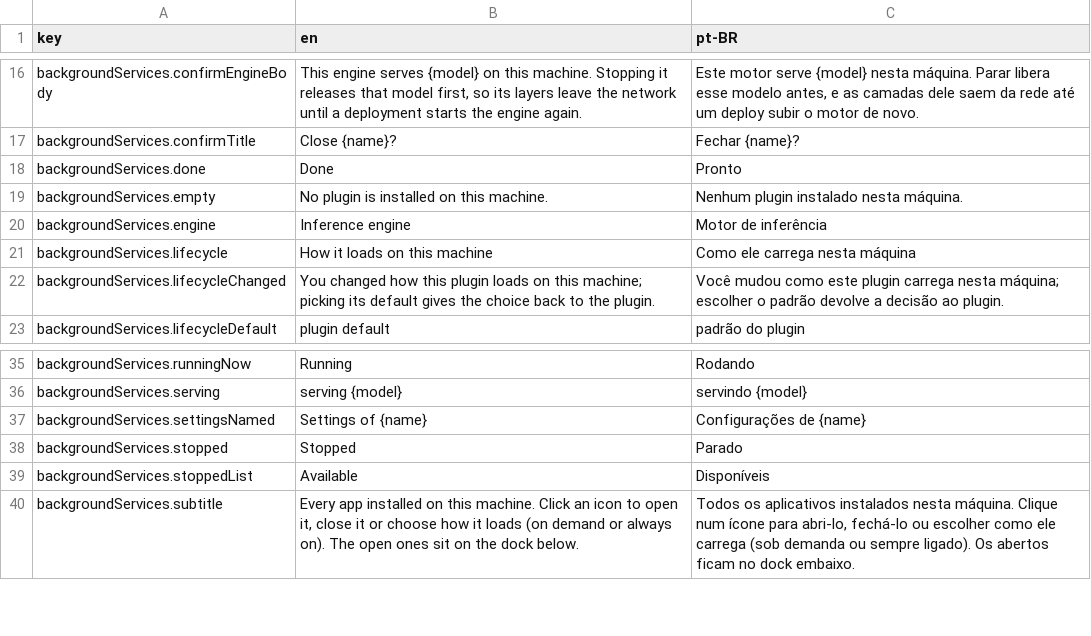
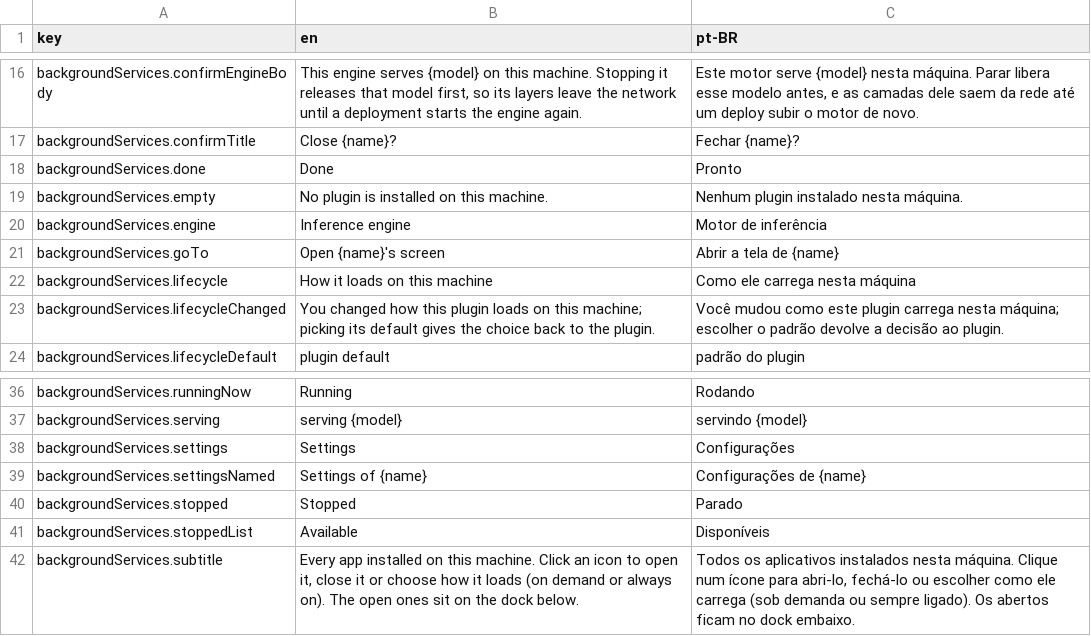
Before and after one commit to pieceofmindcloud/pom, a CSV file: apps/frontend/src/i18n/messages.csv, drawn as a sheet; only a part is shown, gaps mark what is left out.

```diff
--- a/apps/frontend/src/i18n/messages.csv
+++ b/apps/frontend/src/i18n/messages.csv
@@ -20,2 +20,3 @@ key,en,pt-BR
 "backgroundServices.engine","Inference engine","Motor de inferência"
+"backgroundServices.goTo","Open {name}'s screen","Abrir a tela de {name}"
 "backgroundServices.lifecycle","How it loads on this machine","Como ele carrega nesta máquina"
@@ -36,2 +37,3 @@ key,en,pt-BR
 "backgroundServices.serving","serving {model}","servindo {model}"
+"backgroundServices.settings","Settings","Configurações"
 "backgroundServices.settingsNamed","Settings of {name}","Configurações de {name}"
```
Also changed, not shown: 7 other files.
